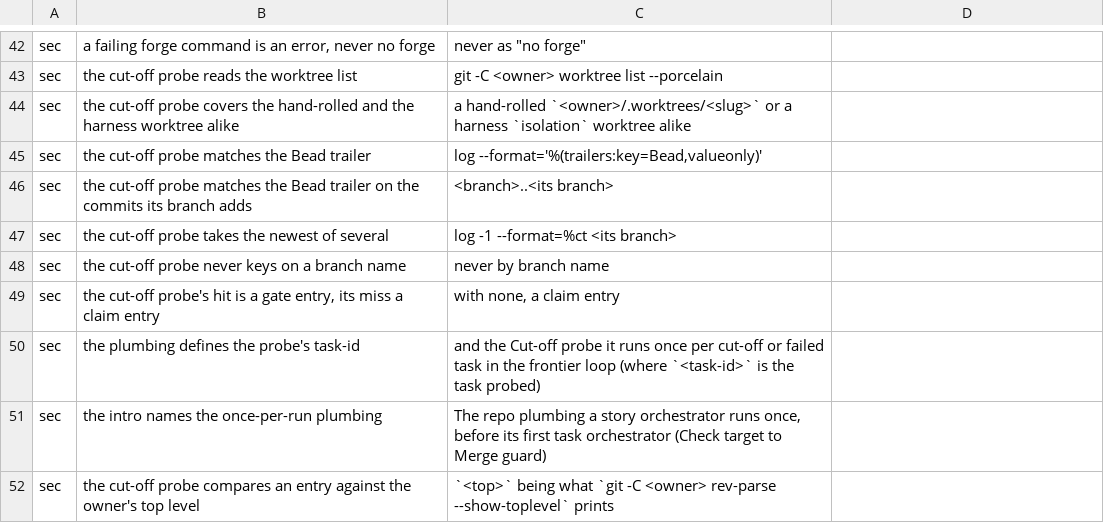
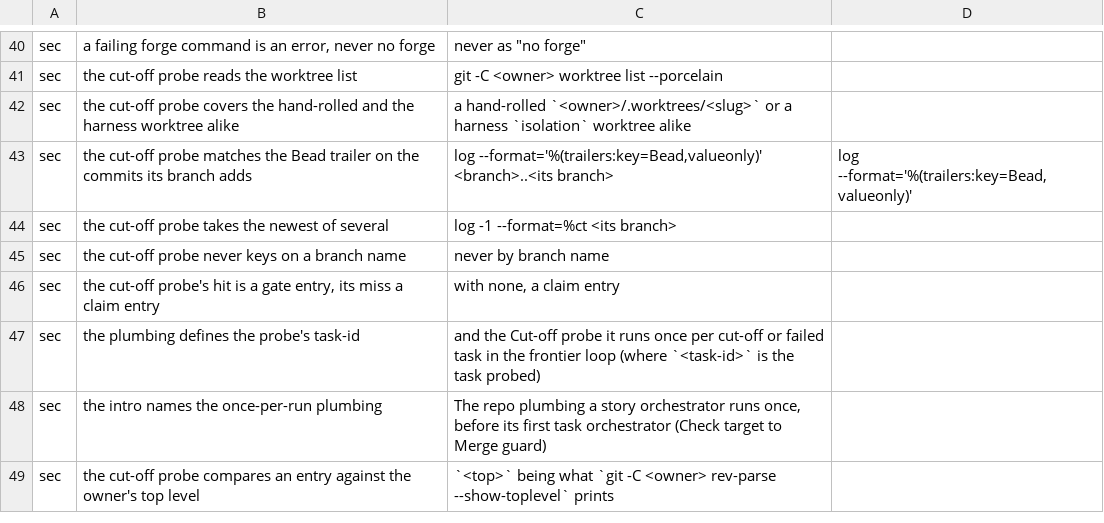
Before and after one commit to kai-matsuda/claude-dev-plugin, a TSV file: scripts/repo-plumbing-pins.tsv, drawn as a sheet; only a part is shown, gaps mark what is left out; the diff covers the shown part only.

```diff
--- a/scripts/repo-plumbing-pins.tsv
+++ b/scripts/repo-plumbing-pins.tsv
@@ -44,4 +42,3 @@ sec	the cut-off probe reads the worktree list	git -C <owner> worktree list --por
 sec	the cut-off probe covers the hand-rolled and the harness worktree alike	a hand-rolled `<owner>/.worktrees/<slug>` or a harness `isolation` worktree alike
-sec	the cut-off probe matches the Bead trailer	log --format='%(trailers:key=Bead,valueonly)'
-sec	the cut-off probe matches the Bead trailer on the commits its branch adds	<branch>..<its branch>
+sec	the cut-off probe matches the Bead trailer on the commits its branch adds	log --format='%(trailers:key=Bead,valueonly)' <branch>..<its branch>	log --format='%(trailers:key=Bead,valueonly)'
 sec	the cut-off probe takes the newest of several	log -1 --format=%ct <its branch>
```
Also changed, not shown: 6 added rows, 8 removed rows and 8 edited cells elsewhere in this file, scripts/implement-spec-pins.tsv, 2 other files.
